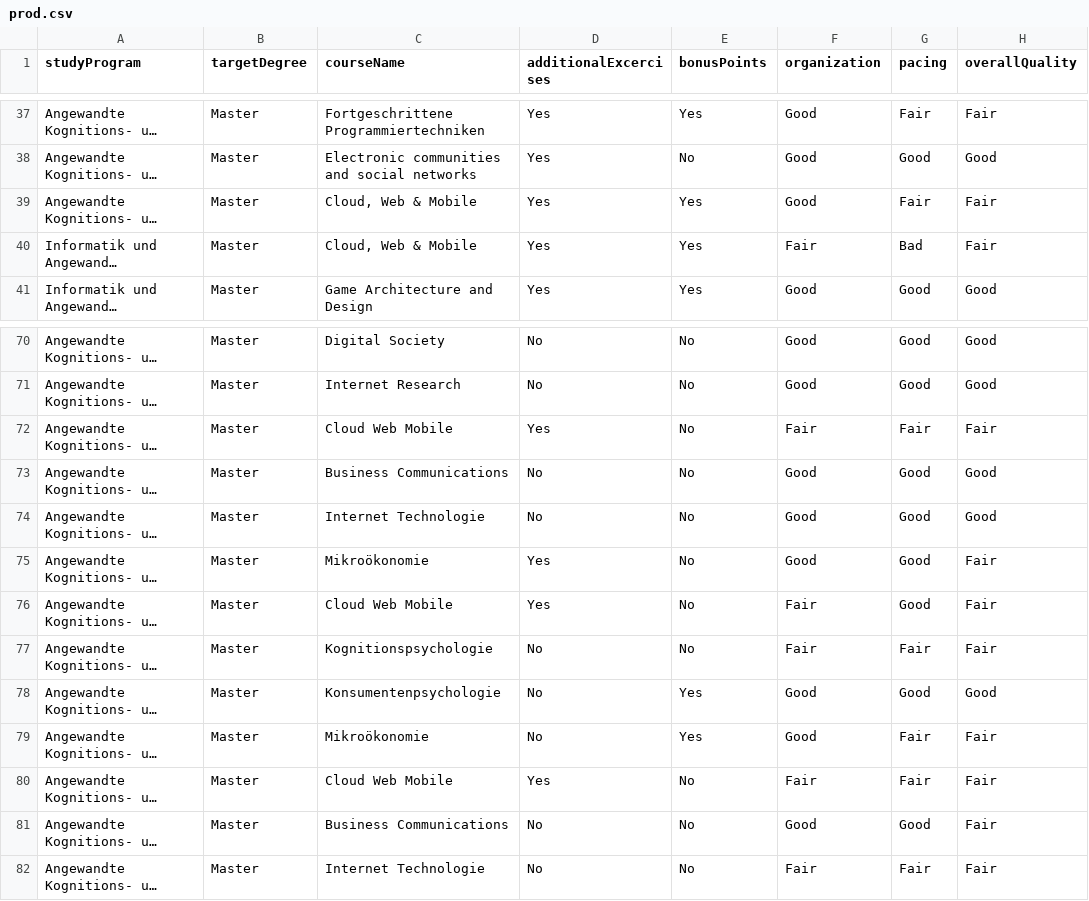
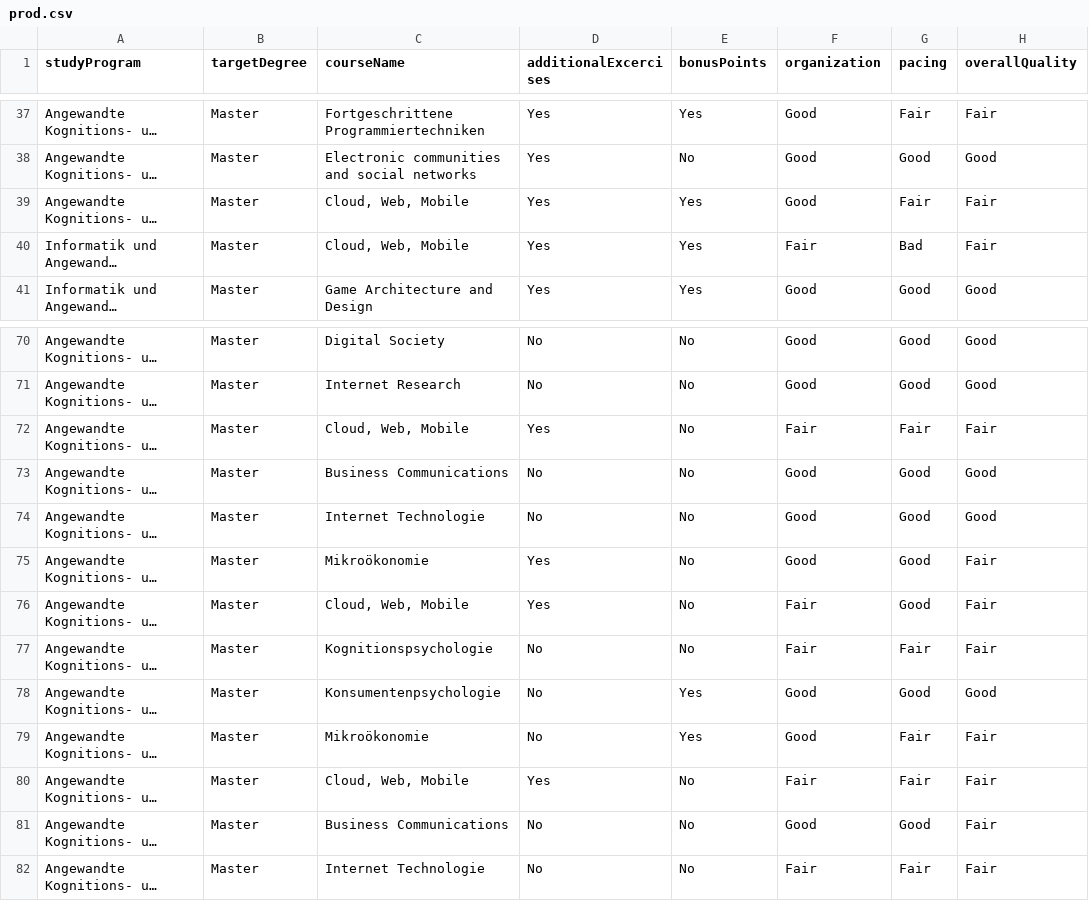
Before and after one commit to Lullu08/Lullu08.github.io, a CSV file: assets/csv/prod.csv, drawn as a sheet; only a part is shown, gaps mark what is left out; long unchanged cells end in …; the diff names each change by its address in the sheet, - before the commit and + after, or states it on an @@ line.

Commit message:
courses with comma fix

```diff
--- a/assets/csv/prod.csv
+++ b/assets/csv/prod.csv
-C39:C40 (courseName): Cloud, Web & Mobile
+C39:C40 (courseName): Cloud, Web, Mobile
-C72 (courseName): Cloud Web Mobile
+C72 (courseName): Cloud, Web, Mobile
-C76 (courseName): Cloud Web Mobile
+C76 (courseName): Cloud, Web, Mobile
-C80 (courseName): Cloud Web Mobile
+C80 (courseName): Cloud, Web, Mobile
```
Also changed, not shown: 2 other files.
